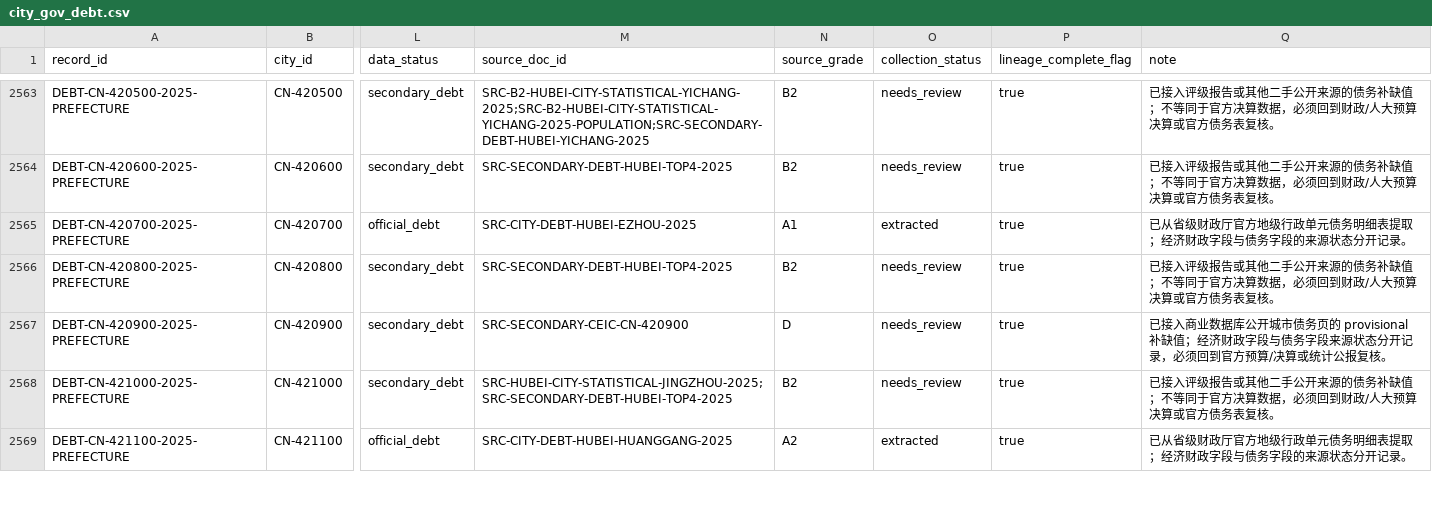
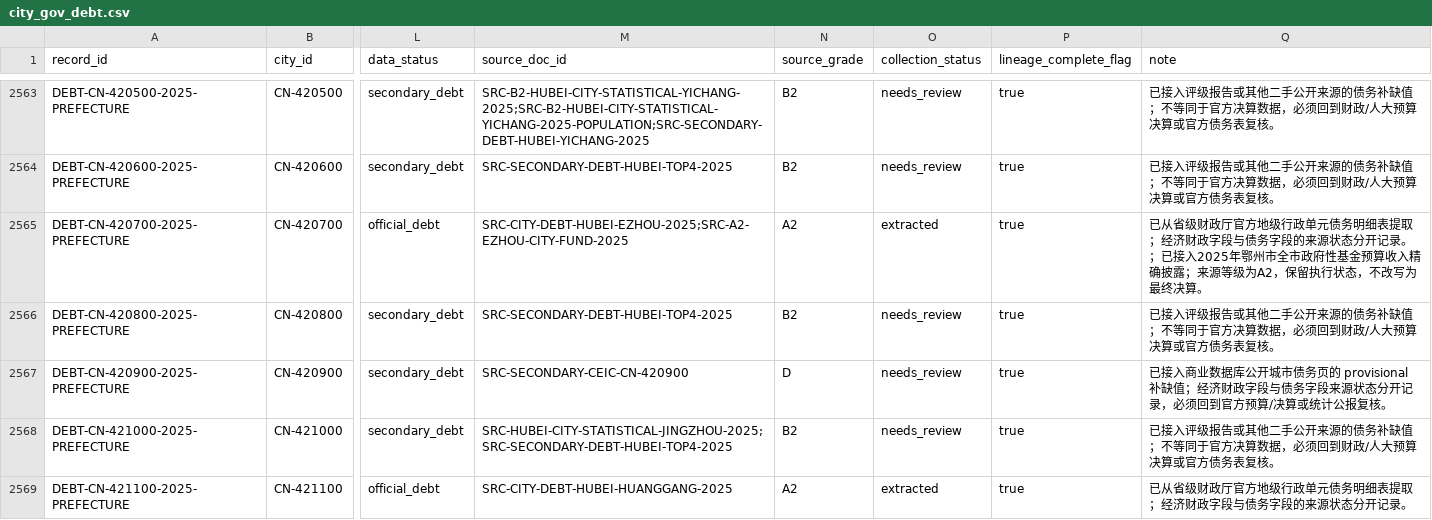
Before and after one commit to chenfei2008c/china-local-debt-atlas, a CSV file: outputs/national_prefecture_panel_2018_2026/city_gov_debt.csv, drawn as a sheet; only a part is shown, gaps mark what is left out; the diff names each change by its address in the sheet, - before the commit and + after, or states it on an @@ line.

```diff
--- a/outputs/national_prefecture_panel_2018_2026/city_gov_debt.csv
+++ b/outputs/national_prefecture_panel_2018_2026/city_gov_debt.csv
-M2565 (source_doc_id): SRC-CITY-DEBT-HUBEI-EZHOU-2025
+M2565 (source_doc_id): SRC-CITY-DEBT-HUBEI-EZHOU-2025;SRC-A2-EZHOU-CITY-FUND-2025
-N2565 (source_grade): A1
+N2565 (source_grade): A2
-Q2565 (note): …开记录。
+Q2565 (note): …开记录。；已接入2025年鄂州市全市政府性基金预算收入精确披露；来源等级为A2，保留执行状态，不改写为最终决算。
```
Also changed, not shown: outputs/national_prefecture_panel_2018_2026/missing_data_summary.csv, 10 other files.
